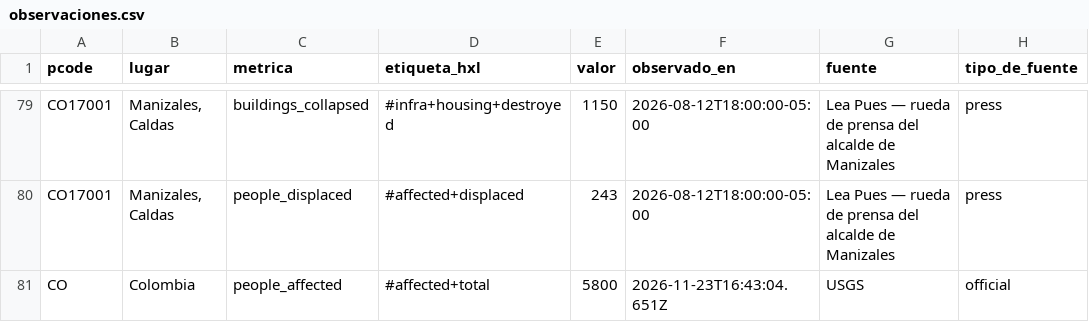
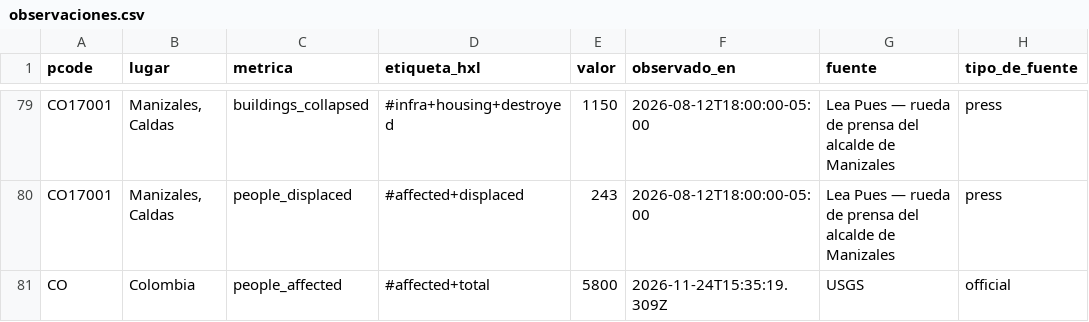
Before and after one commit to YesidAlmanzaGamba/report_cali, a CSV file: data/export/observaciones.csv, drawn as a sheet; only a part is shown, gaps mark what is left out; the diff names each change by its address in the sheet, - before the commit and + after, or states it on an @@ line.

```diff
--- a/data/export/observaciones.csv
+++ b/data/export/observaciones.csv
-F81 (observado_en): 2026-11-23T16:43:04.651Z
+F81 (observado_en): 2026-11-24T15:35:19.309Z
```
Also changed, not shown: data/export/cobertura-por-municipio.csv, 6 other files.
